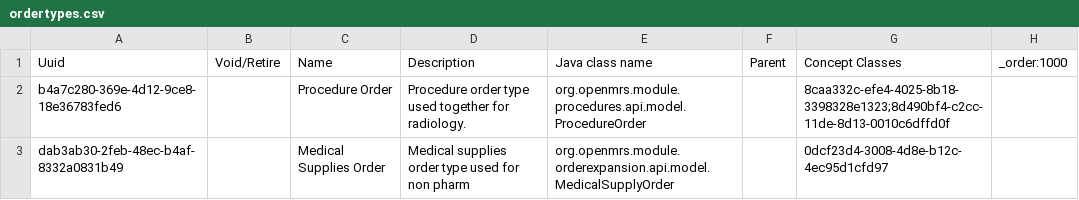
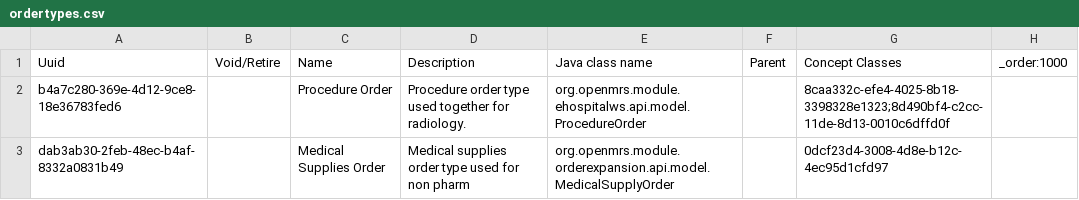
Before and after one commit to Michaelndula/eHospital2.0, a CSV file: distro/configuration/ordertypes/ordertypes.csv, drawn as a sheet.

Commit message:
Update order types and remove deprecated app version from spa-assemble-config.json (#194)

```diff
--- a/distro/configuration/ordertypes/ordertypes.csv
+++ b/distro/configuration/ordertypes/ordertypes.csv
@@ -1,3 +1,3 @@
 Uuid,Void/Retire,Name,Description,Java class name,Parent,Concept Classes,_order:1000
-b4a7c280-369e-4d12-9ce8-18e36783fed6,,Procedure Order,Procedure order type used together for radiology.,org.openmrs.module.procedures.api.model.ProcedureOrder,,8caa332c-efe4-4025-8b18-3398328e1323;8d490bf4-c2cc-11de-8d13-0010c6dffd0f,
+b4a7c280-369e-4d12-9ce8-18e36783fed6,,Procedure Order,Procedure order type used together for radiology.,org.openmrs.module.ehospitalws.api.model.ProcedureOrder,,8caa332c-efe4-4025-8b18-3398328e1323;8d490bf4-c2cc-11de-8d13-0010c6dffd0f,
 dab3ab30-2feb-48ec-b4af-8332a0831b49,,Medical Supplies Order,Medical supplies order type used for non pharm,	org.openmrs.module.orderexpansion.api.model.MedicalSupplyOrder,,0dcf23d4-3008-4d8e-b12c-4ec95d1cfd97,
```
Also changed, not shown: 2 other files.
